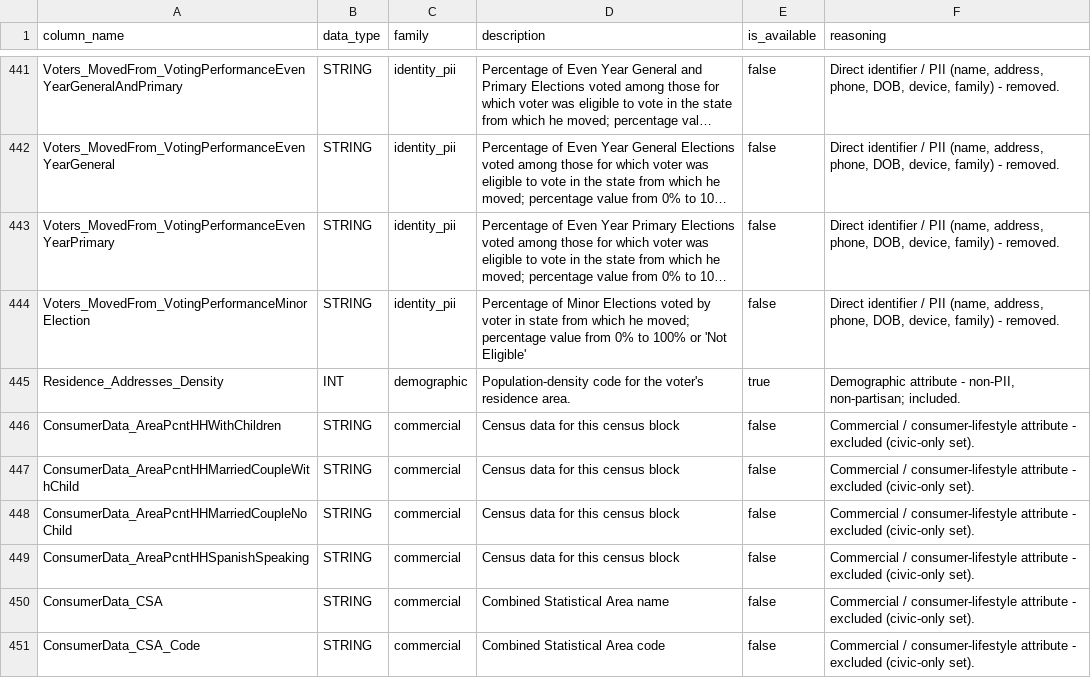
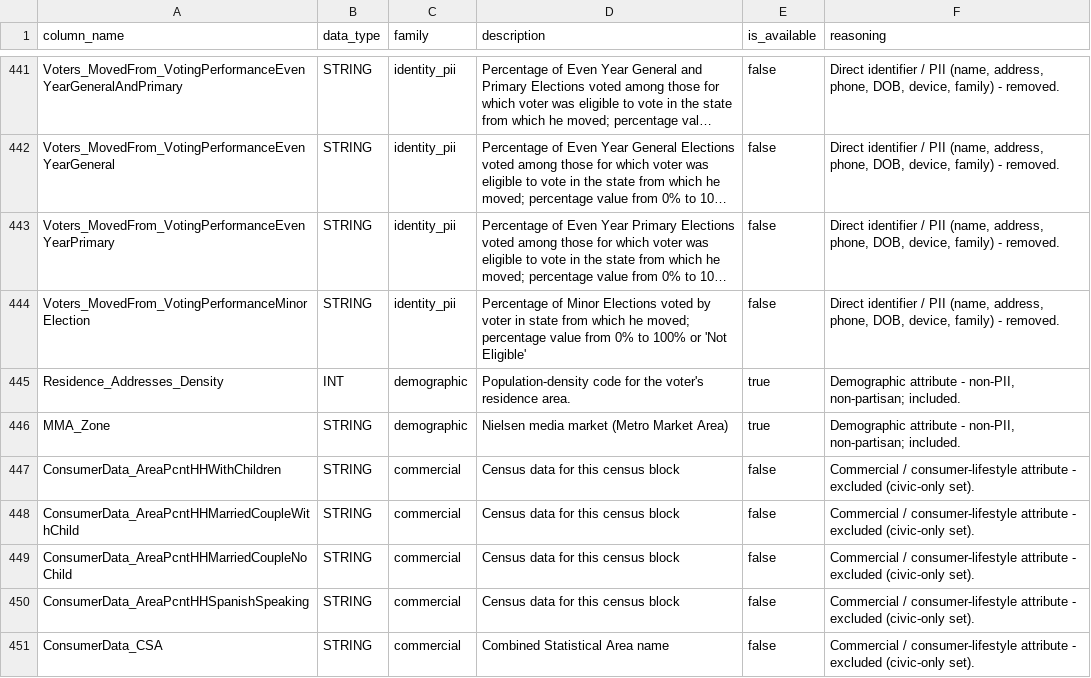
Before and after one commit to thegoodparty/gp-data-platform, a CSV file: dbt/project/seeds/l2_column_classification.csv, drawn as a sheet; only a part is shown, gaps mark what is left out; the shorter side is filled out with more unchanged rows; long unchanged cells end in …; the diff names each change by its address in the sheet, - before the commit and + after, or states it on an @@ line.

Commit message:
[DATA-2834] Keep the dbt build green after a fresh-schema rebuild (#1408)

```diff
--- a/dbt/project/seeds/l2_column_classification.csv
+++ b/dbt/project/seeds/l2_column_classification.csv
+row 446: MMA_Zone | STRING | demographic | Nielsen media market (Metro Market Area) | true | Demographic attribute - non-PII, non-partisan; included.
```
Also changed, not shown: 12 other files.
